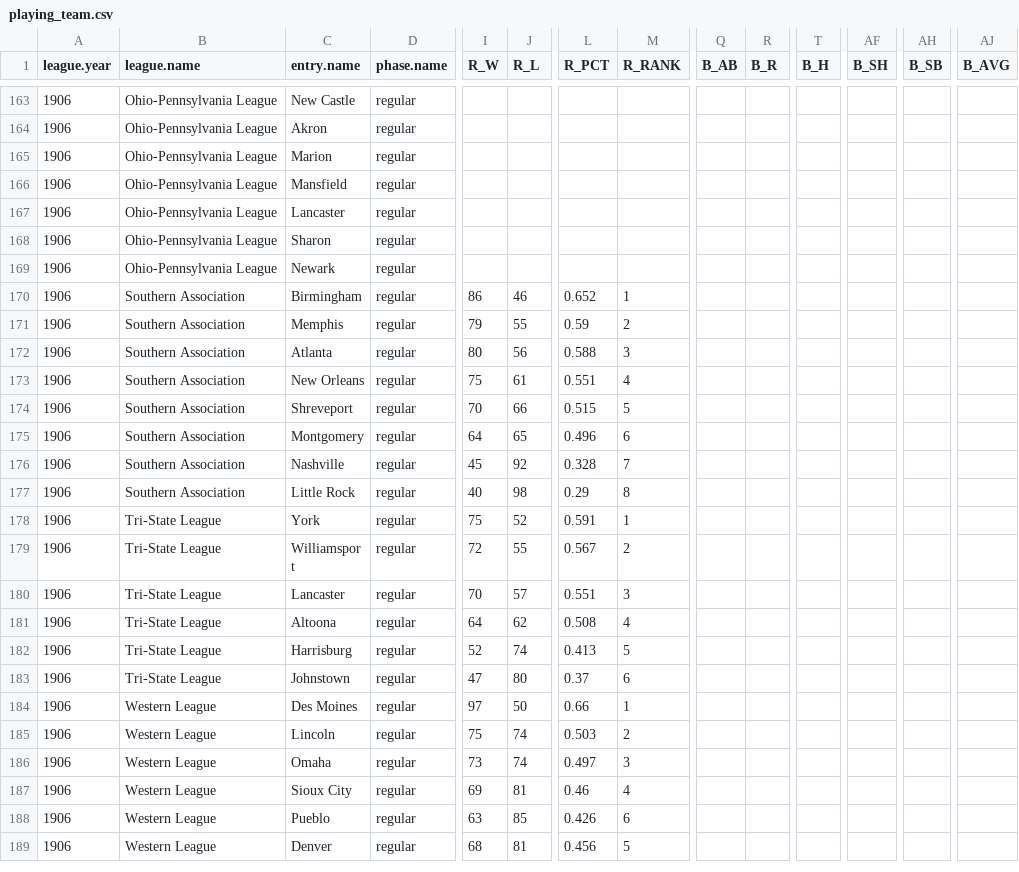
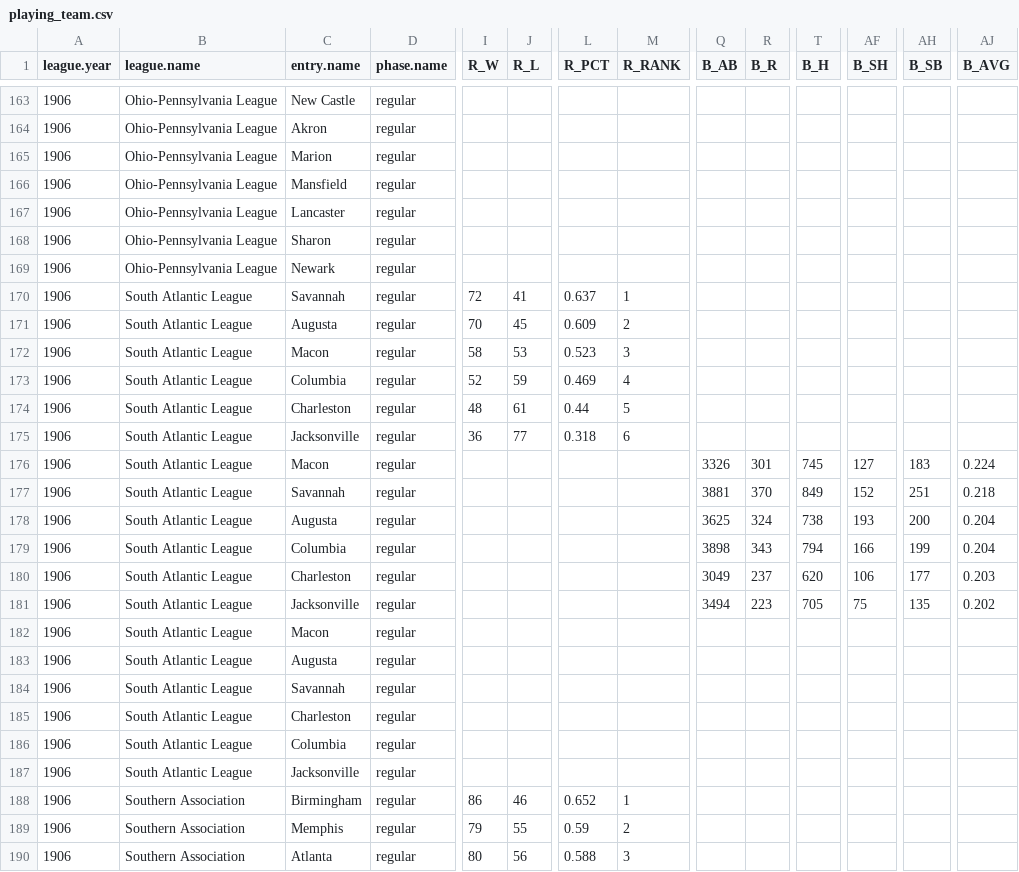
Before and after one commit to doc22940/minoraverages, a CSV file: processed/1907Reach/playing_team.csv, drawn as a sheet; only a part is shown, gaps mark what is left out; the shorter side is filled out with more unchanged rows; rows hold the shown columns only; the diff names each change by its address in the sheet, - before the commit and + after, or states it on an @@ line.

Commit message:
Added 1906 South Atlantic League from 1907 Reach Guide.

```diff
--- a/processed/1907Reach/playing_team.csv
+++ b/processed/1907Reach/playing_team.csv
+row 170: 1906 | South Atlantic League | Savannah | regular | 72 | 41 | 0.637 | 1
+row 171: 1906 | South Atlantic League | Augusta | regular | 70 | 45 | 0.609 | 2
+row 172: 1906 | South Atlantic League | Macon | regular | 58 | 53 | 0.523 | 3
+row 173: 1906 | South Atlantic League | Columbia | regular | 52 | 59 | 0.469 | 4
+row 174: 1906 | South Atlantic League | Charleston | regular | 48 | 61 | 0.44 | 5
+row 175: 1906 | South Atlantic League | Jacksonville | regular | 36 | 77 | 0.318 | 6
+row 176: 1906 | South Atlantic League | Macon | regular |  |  |  |  | 3326 | 301 | 745 | 127 | 183 | 0.224
+row 177: 1906 | South Atlantic League | Savannah | regular |  |  |  |  | 3881 | 370 | 849 | 152 | 251 | 0.218
+row 178: 1906 | South Atlantic League | Augusta | regular |  |  |  |  | 3625 | 324 | 738 | 193 | 200 | 0.204
+row 179: 1906 | South Atlantic League | Columbia | regular |  |  |  |  | 3898 | 343 | 794 | 166 | 199 | 0.204
+row 180: 1906 | South Atlantic League | Charleston | regular |  |  |  |  | 3049 | 237 | 620 | 106 | 177 | 0.203
+row 181: 1906 | South Atlantic League | Jacksonville | regular |  |  |  |  | 3494 | 223 | 705 | 75 | 135 | 0.202
+row 182: 1906 | South Atlantic League | Macon | regular
+row 183: 1906 | South Atlantic League | Augusta | regular
+row 184: 1906 | South Atlantic League | Savannah | regular
+row 185: 1906 | South Atlantic League | Charleston | regular
+row 186: 1906 | South Atlantic League | Columbia | regular
+row 187: 1906 | South Atlantic League | Jacksonville | regular
```
Also changed, not shown: 2 other files.
